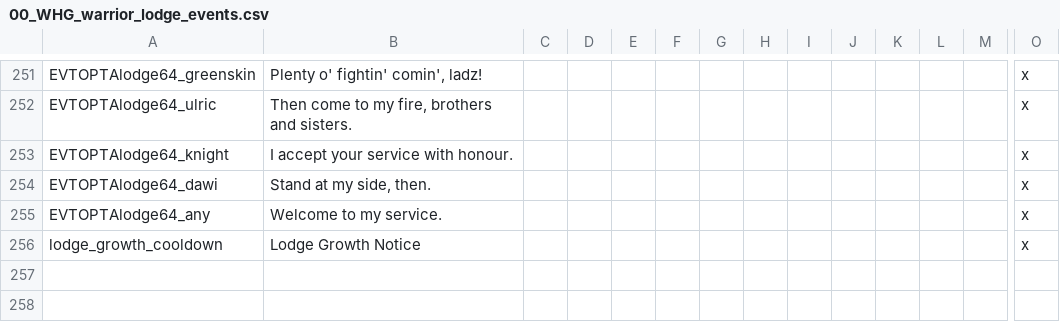
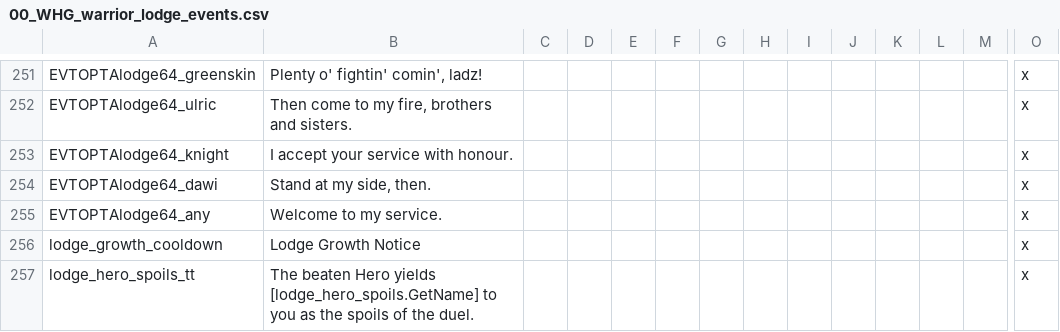
Before and after one commit to Komioski/WH-Geheimnisnacht, a CSV file: localisation/00_WHG_warrior_lodge_events.csv, drawn as a sheet; only a part is shown, gaps mark what is left out; rows hold the shown columns only; the diff names each change by its address in the sheet, - before the commit and + after, or states it on an @@ line.

```diff
--- a/localisation/00_WHG_warrior_lodge_events.csv
+++ b/localisation/00_WHG_warrior_lodge_events.csv
+row 257: lodge_hero_spoils_tt | The beaten Hero yields [lodge_hero_spoils.GetName] to you as the spoils of the duel. |  |  |  |  |  |  |  |  |  |  |  | x
```
Also changed, not shown: 3 other files.
